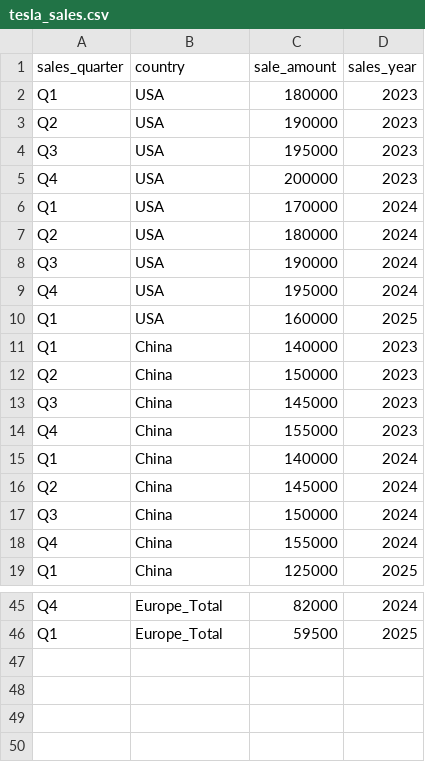
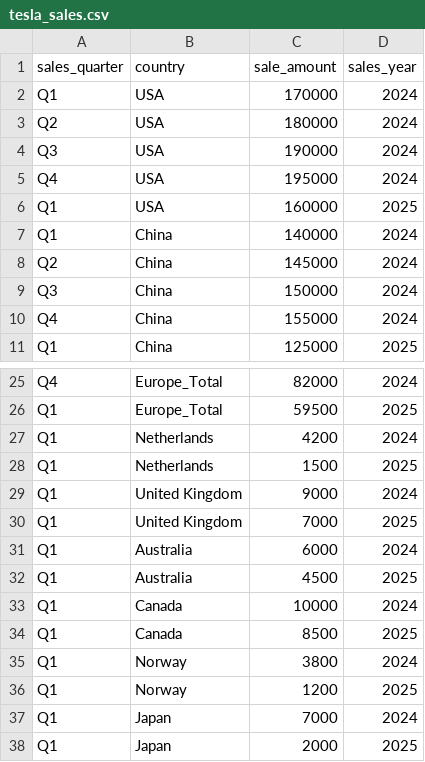
Before and after one commit to albertarnason/Projekt-1-semester, a CSV file: frontend/data/tesla_sales.csv, drawn as a sheet; only a part is shown, gaps mark what is left out; removed rows and columns are numbered as before the commit, all else as after; the diff covers the shown part only; the diff names each change by its address in the sheet, - before the commit and + after, or states it on an @@ line.

```diff
--- a/frontend/data/tesla_sales.csv
+++ b/frontend/data/tesla_sales.csv
-row 2: Q1 | USA | 180000 | 2023
-row 3: Q2 | USA | 190000 | 2023
-row 4: Q3 | USA | 195000 | 2023
-row 5: Q4 | USA | 200000 | 2023
-row 11: Q1 | China | 140000 | 2023
-row 12: Q2 | China | 150000 | 2023
-row 13: Q3 | China | 145000 | 2023
-row 14: Q4 | China | 155000 | 2023
+row 27: Q1 | Netherlands | 4200 | 2024
+row 28: Q1 | Netherlands | 1500 | 2025
+row 29: Q1 | United Kingdom | 9000 | 2024
+row 30: Q1 | United Kingdom | 7000 | 2025
+row 31: Q1 | Australia | 6000 | 2024
+row 32: Q1 | Australia | 4500 | 2025
+row 33: Q1 | Canada | 10000 | 2024
+row 34: Q1 | Canada | 8500 | 2025
+row 35: Q1 | Norway | 3800 | 2024
+row 36: Q1 | Norway | 1200 | 2025
+row 37: Q1 | Japan | 7000 | 2024
+row 38: Q1 | Japan | 2000 | 2025
```
Also changed, not shown: 12 removed rows and 4 edited cells elsewhere in this file, 1 other file.
